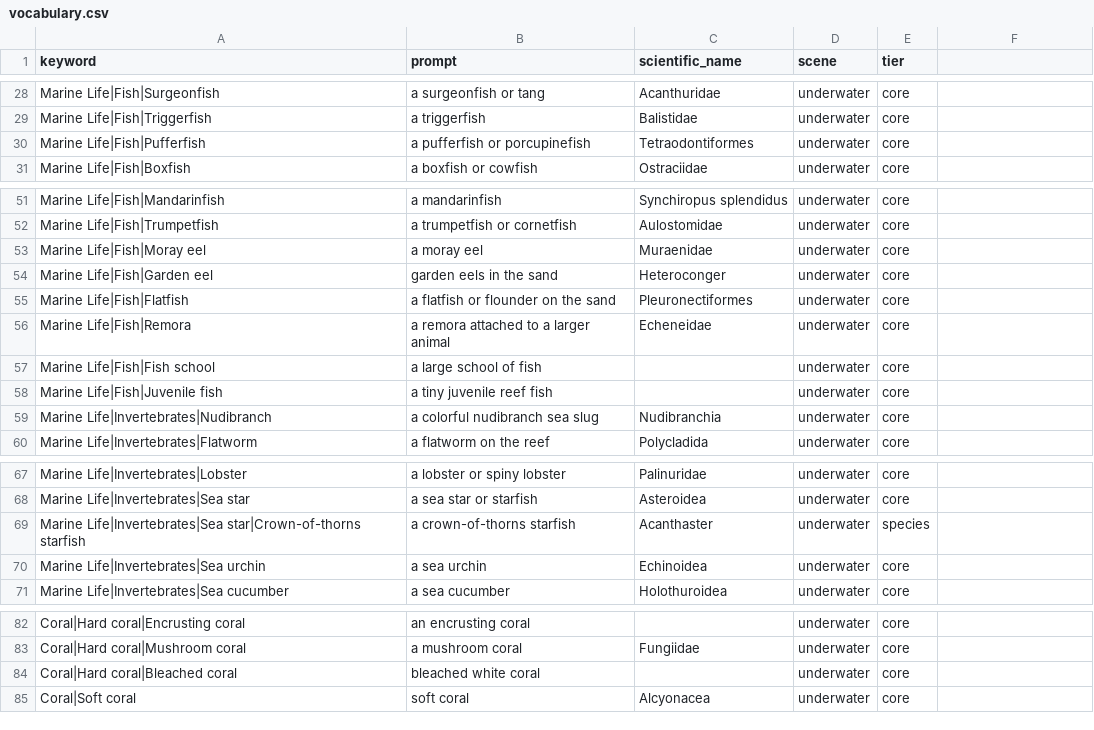
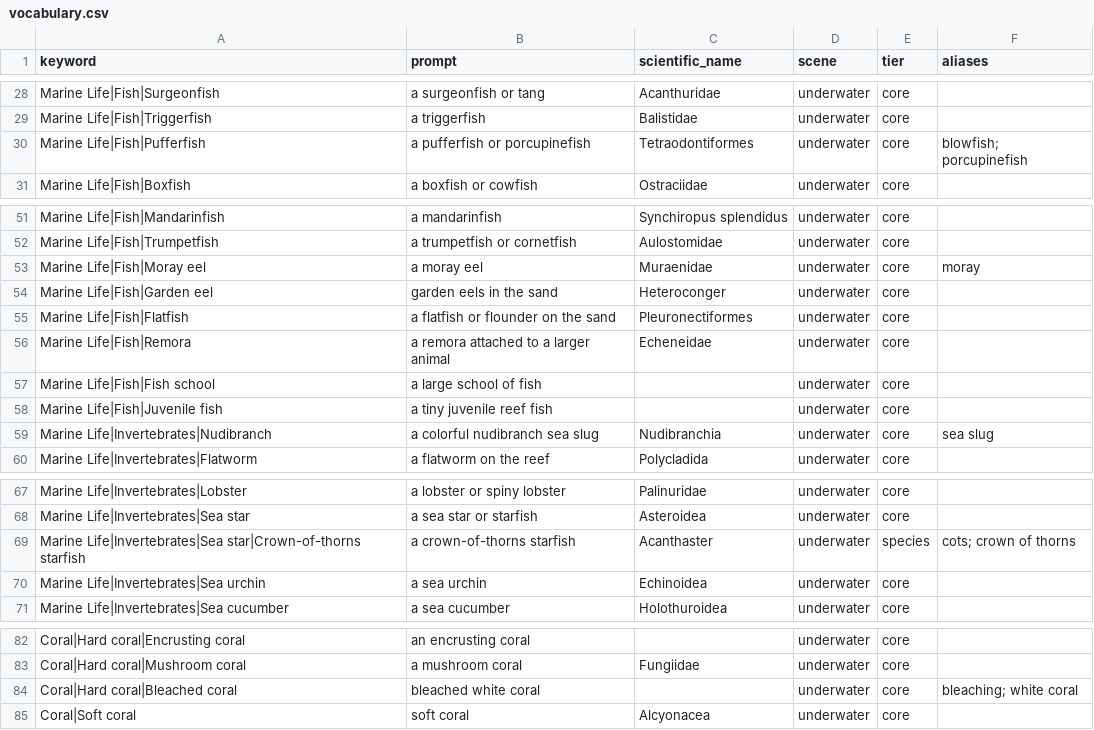
Before and after one commit to kauetg/tag_photos, a CSV file: config/vocabulary.csv, drawn as a sheet; only a part is shown, gaps mark what is left out; the diff covers the shown part only.

```diff
--- a/config/vocabulary.csv
+++ b/config/vocabulary.csv
@@ -1 +1 @@
-keyword,prompt,scientific_name,scene,tier
+keyword,prompt,scientific_name,scene,tier,aliases
@@ -30 +30 @@ Marine Life|Fish|Triggerfish,a triggerfish,Balistidae,underwater,core
-Marine Life|Fish|Pufferfish,a pufferfish or porcupinefish,Tetraodontiformes,underwater,core
+Marine Life|Fish|Pufferfish,a pufferfish or porcupinefish,Tetraodontiformes,underwater,core,blowfish; porcupinefish
@@ -53 +53 @@ Marine Life|Fish|Trumpetfish,a trumpetfish or cornetfish,Aulostomidae,underwater
-Marine Life|Fish|Moray eel,a moray eel,Muraenidae,underwater,core
+Marine Life|Fish|Moray eel,a moray eel,Muraenidae,underwater,core,moray
@@ -59 +59 @@ Marine Life|Fish|Juvenile fish,a tiny juvenile reef fish,,underwater,core
-Marine Life|Invertebrates|Nudibranch,a colorful nudibranch sea slug,Nudibranchia,underwater,core
+Marine Life|Invertebrates|Nudibranch,a colorful nudibranch sea slug,Nudibranchia,underwater,core,sea slug
@@ -69 +69 @@ Marine Life|Invertebrates|Sea star,a sea star or starfish,Asteroidea,underwater,
-Marine Life|Invertebrates|Sea star|Crown-of-thorns starfish,a crown-of-thorns starfish,Acanthaster,underwater,species
+Marine Life|Invertebrates|Sea star|Crown-of-thorns starfish,a crown-of-thorns starfish,Acanthaster,underwater,species,cots; crown of thorns
@@ -84 +84 @@ Coral|Hard coral|Mushroom coral,a mushroom coral,Fungiidae,underwater,core
-Coral|Hard coral|Bleached coral,bleached white coral,,underwater,core
+Coral|Hard coral|Bleached coral,bleached white coral,,underwater,core,bleaching; white coral
```
Also changed, not shown: 3 added rows and 8 edited cells elsewhere in this file, 14 other files.
